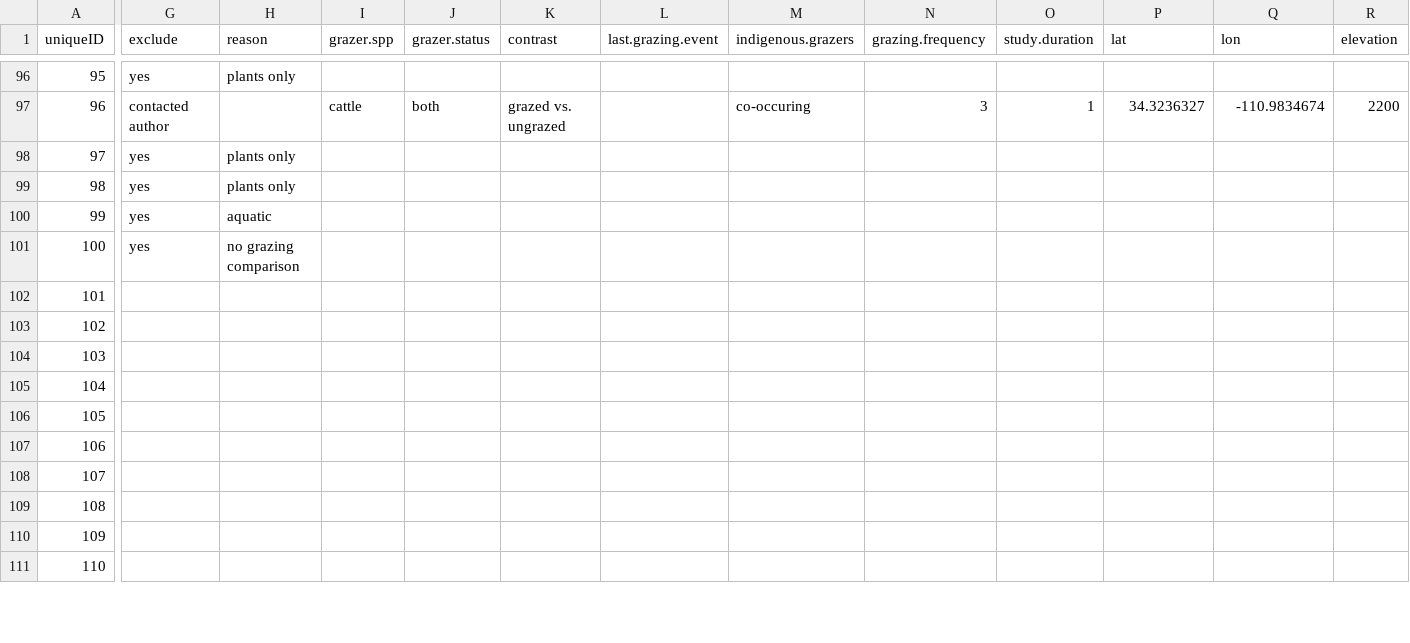
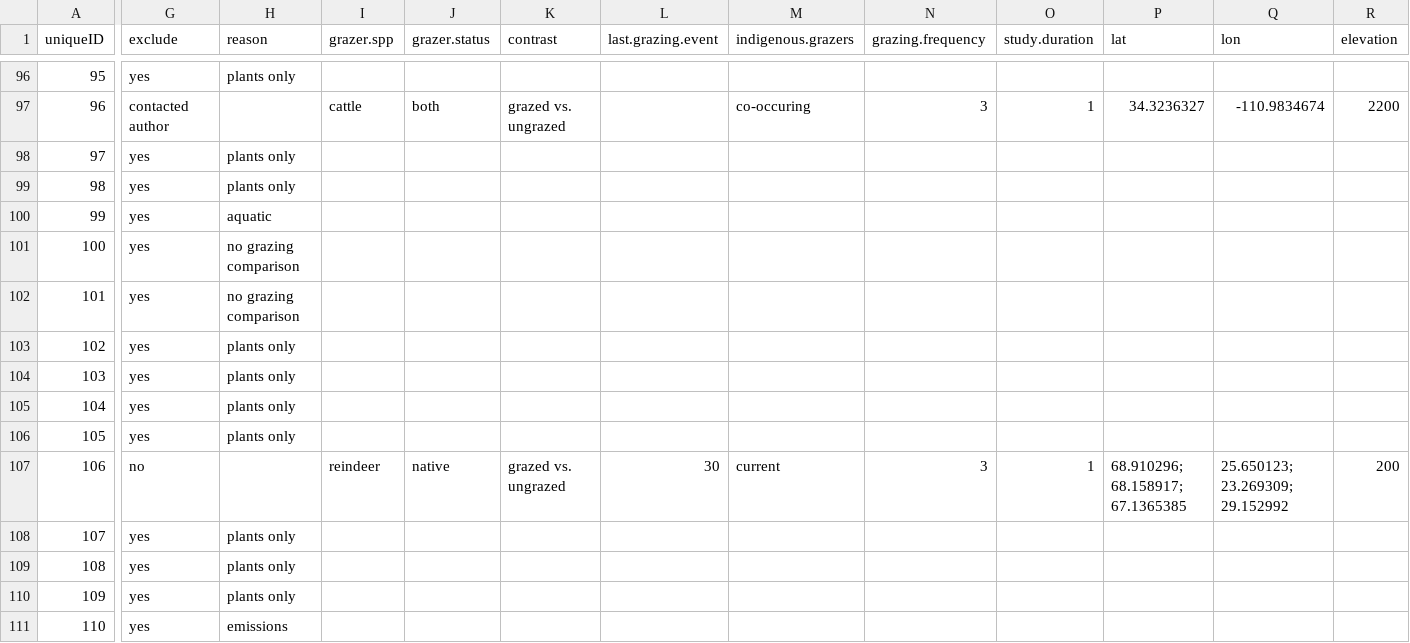
Before and after one commit to afilazzola/grazing.meta, a CSV file: data/evidence.csv, drawn as a sheet; only a part is shown, gaps mark what is left out; the diff covers the shown part only; the diff names each change by its address in the sheet, - before the commit and + after, or states it on an @@ line.

```diff
--- a/data/evidence.csv
+++ b/data/evidence.csv
-G102:G106 (exclude): (empty)
+G102:G106 (exclude): yes
-H102 (reason): (empty)
+H102 (reason): no grazing comparison
-H103:H106 (reason): (empty)
+H103:H106 (reason): plants only
-G107 (exclude): (empty)
+G107 (exclude): no
-I107 (grazer.spp): (empty)
+I107 (grazer.spp): reindeer
-J107 (grazer.status): (empty)
+J107 (grazer.status): native
-K107 (contrast): (empty)
+K107 (contrast): grazed vs. ungrazed
-L107 (last.grazing.event): (empty)
+L107 (last.grazing.event): 30
-M107 (indigenous.grazers): (empty)
+M107 (indigenous.grazers): current
-N107 (grazing.frequency): (empty)
+N107 (grazing.frequency): 3
-O107 (study.duration): (empty)
+O107 (study.duration): 1
-P107 (lat): (empty)
+P107 (lat): 68.910296; 68.158917; 67.1365385
-Q107 (lon): (empty)
+Q107 (lon): 25.650123; 23.269309; 29.152992
-R107 (elevation): (empty)
+R107 (elevation): 200
-G108:G111 (exclude): (empty)
+G108:G111 (exclude): yes
-H108:H110 (reason): (empty)
+H108:H110 (reason): plants only
-H111 (reason): (empty)
+H111 (reason): emissions
```
Also changed, not shown: 73 edited cells elsewhere in this file, 3 other files.
